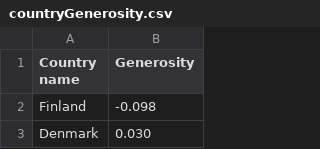
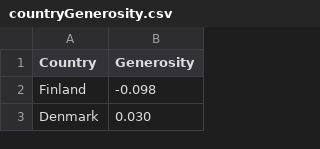
Before and after one commit to lsharples1/6550Project, a CSV file: countryGenerosity.csv, drawn as a sheet; only a part is shown.

Commit message:
Update countryGenerosity.csv

```diff
--- a/countryGenerosity.csv
+++ b/countryGenerosity.csv
@@ -1,2 +1,2 @@
-Country name,Generosity
+Country,Generosity
 Finland,-0.098
```
